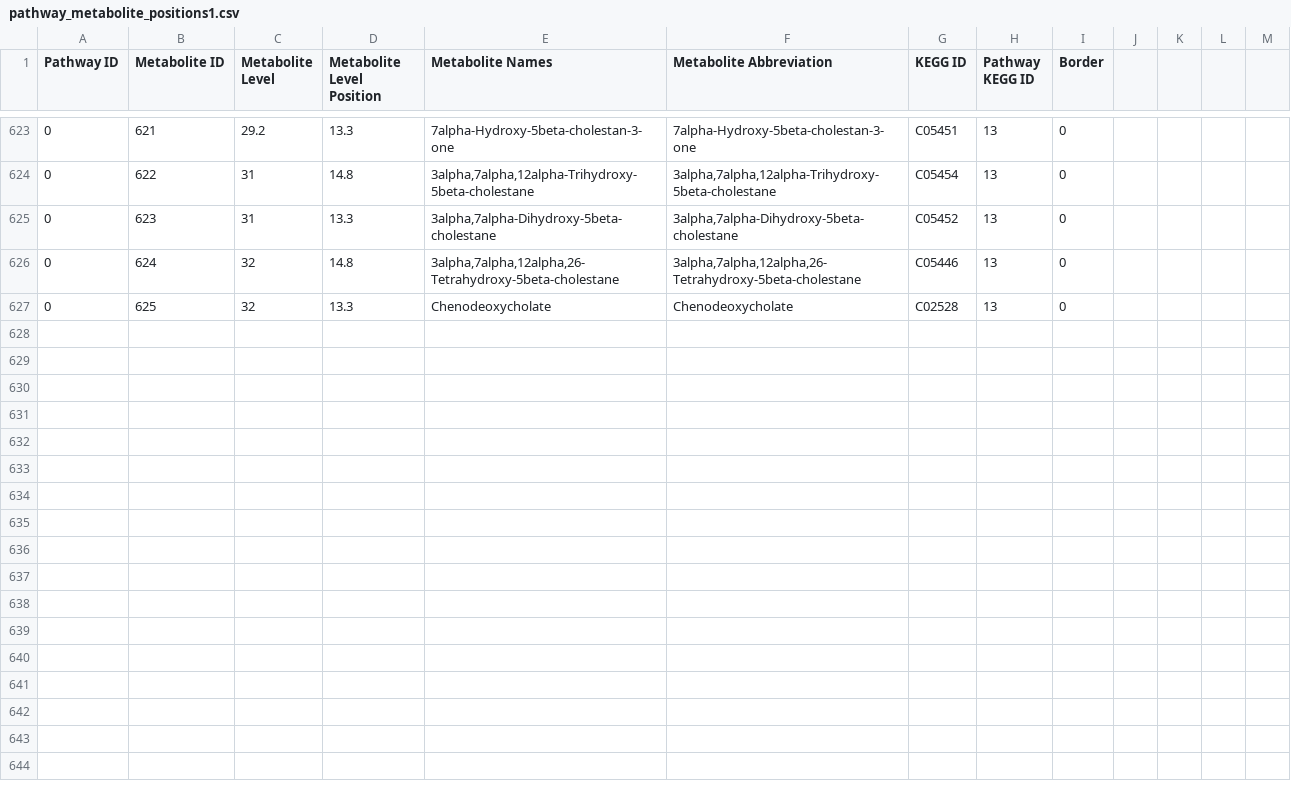
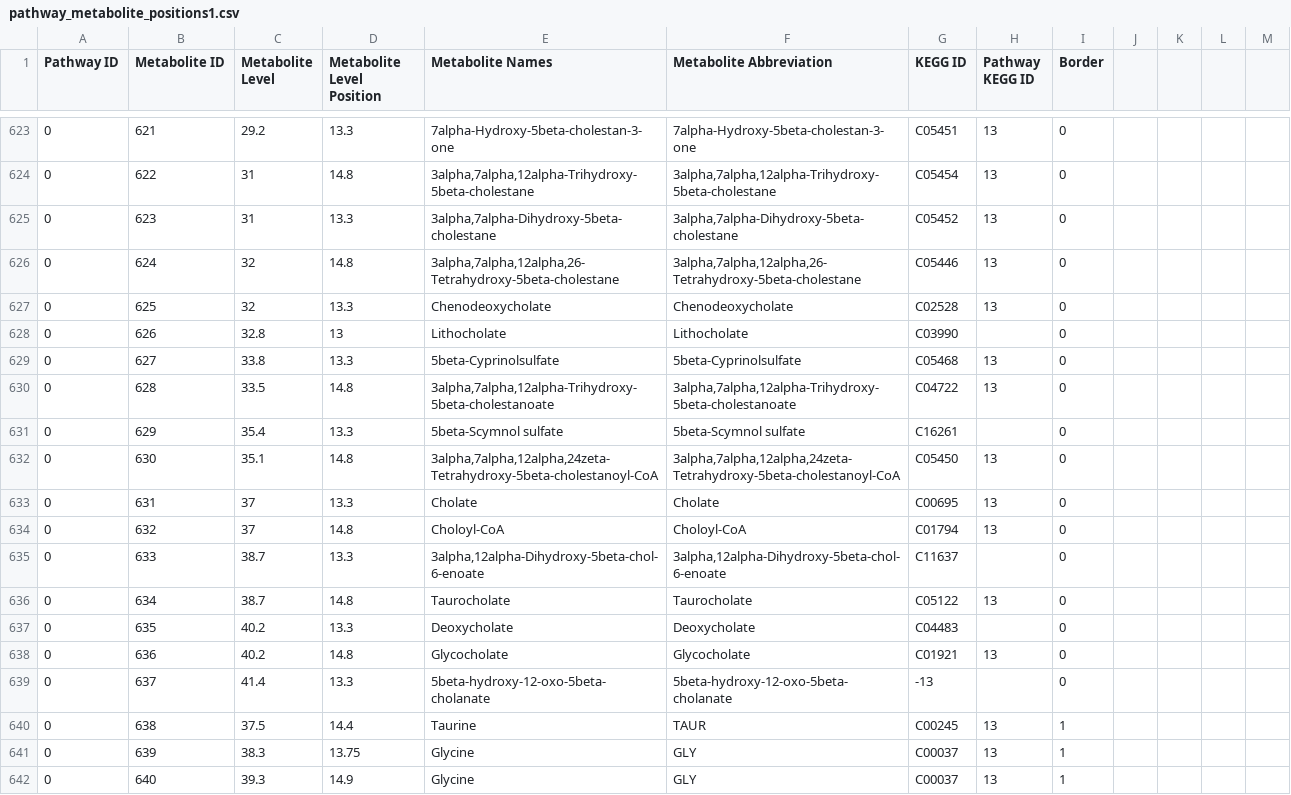
Before and after one commit to jimkell/mostSandbox, a CSV file: etc/visualization/pathway_metabolite_positions1.csv, drawn as a sheet; only a part is shown, gaps mark what is left out.

```diff
--- a/etc/visualization/pathway_metabolite_positions1.csv
+++ b/etc/visualization/pathway_metabolite_positions1.csv
@@ -627 +627,16 @@ Pathway ID,Metabolite ID,Metabolite Level,Metabolite Level Position,Metabolite N
 0,625,32,13.3,Chenodeoxycholate,Chenodeoxycholate,C02528,13,0,,,,
+0,626,32.8,13,Lithocholate,Lithocholate,C03990,,0,,,,
+0,627,33.8,13.3,5beta-Cyprinolsulfate,5beta-Cyprinolsulfate,C05468,13,0,,,,
+0,628,33.5,14.8,"3alpha,7alpha,12alpha-Trihydroxy-5beta-cholestanoate","3alpha,7alpha,12alpha-Trihydroxy-5beta-cholestanoate",C04722,13,0,,,,
+0,629,35.4,13.3,5beta-Scymnol sulfate,5beta-Scymnol sulfate,C16261,,0,,,,
+0,630,35.1,14.8,"3alpha,7alpha,12alpha,24zeta-Tetrahydroxy-5beta-cholestanoyl-CoA","3alpha,7alpha,12alpha,24zeta-Tetrahydroxy-5beta-cholestanoyl-CoA",C05450,13,0,,,,
+0,631,37,13.3,Cholate,Cholate,C00695,13,0,,,,
+0,632,37,14.8,Choloyl-CoA,Choloyl-CoA,C01794,13,0,,,,
+0,633,38.7,13.3,"3alpha,12alpha-Dihydroxy-5beta-chol-6-enoate","3alpha,12alpha-Dihydroxy-5beta-chol-6-enoate",C11637,,0,,,,
+0,634,38.7,14.8,Taurocholate,Taurocholate,C05122,13,0,,,,
+0,635,40.2,13.3,Deoxycholate,Deoxycholate,C04483,,0,,,,
+0,636,40.2,14.8,Glycocholate,Glycocholate,C01921,13,0,,,,
+0,637,41.4,13.3,5beta-hydroxy-12-oxo-5beta-cholanate,5beta-hydroxy-12-oxo-5beta-cholanate,-13,,0,,,,
+0,638,37.5,14.4,Taurine,TAUR,C00245,13,1,,,,
+0,639,38.3,13.75,Glycine,GLY,C00037,13,1,,,,
+0,640,39.3,14.9,Glycine,GLY,C00037,13,1,,,,
```
Also changed, not shown: etc/visualization/pathway_metabolite_positions-master1.csv, etc/visualization/pathways_reaction_positions1.csv.
